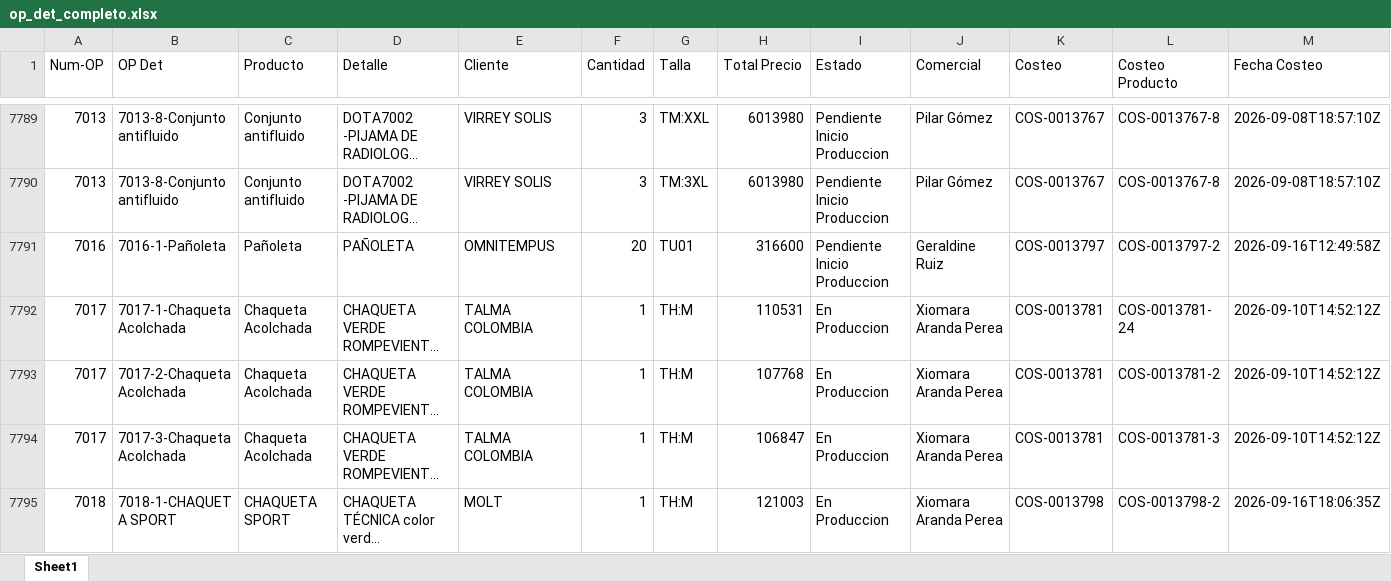
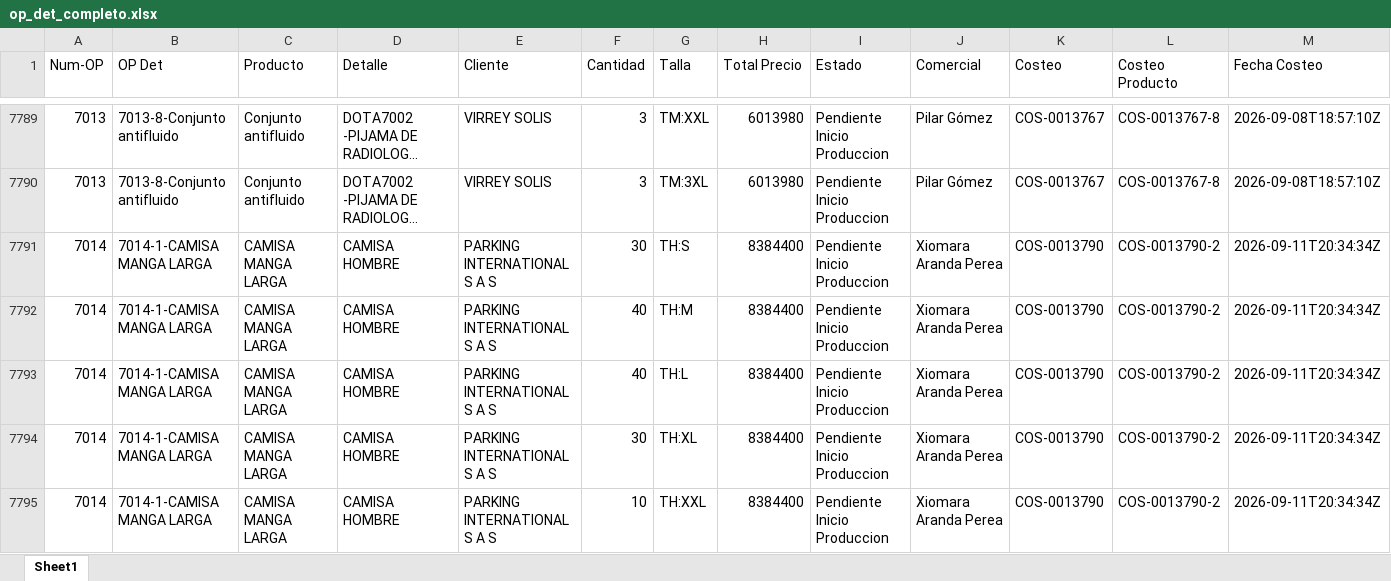
Before and after one commit to LalaSolarteW/actualizacion-ops-produccion, an Excel workbook: op_det_completo.xlsx, sheet Sheet1, drawn as a sheet; only a part is shown, gaps mark what is left out; the shorter side is filled out with more unchanged rows; long unchanged cells end in …; values as stored, in another font and other column widths than the file's, no borders; rows hold the shown columns only; the diff covers the shown part only; the diff names each change by its address in the sheet, - before the commit and + after, or states it on an @@ line.

```diff
--- a/op_det_completo.xlsx (sheet Sheet1)
+++ b/op_det_completo.xlsx (sheet Sheet1)
+row 7791: 7014 | 7014-1-CAMISA MANGA LARGA | CAMISA MANGA LARGA | CAMISA HOMBRE | PARKING INTERNATIONAL S A S | 30 | TH:S | 8384400 | Pendiente Inicio Produccion | Xiomara Aranda Perea | COS-0013790 | COS-0013790-2 | 2026-09-11T20:34:34Z
+row 7792: 7014 | 7014-1-CAMISA MANGA LARGA | CAMISA MANGA LARGA | CAMISA HOMBRE | PARKING INTERNATIONAL S A S | 40 | TH:M | 8384400 | Pendiente Inicio Produccion | Xiomara Aranda Perea | COS-0013790 | COS-0013790-2 | 2026-09-11T20:34:34Z
+row 7793: 7014 | 7014-1-CAMISA MANGA LARGA | CAMISA MANGA LARGA | CAMISA HOMBRE | PARKING INTERNATIONAL S A S | 40 | TH:L | 8384400 | Pendiente Inicio Produccion | Xiomara Aranda Perea | COS-0013790 | COS-0013790-2 | 2026-09-11T20:34:34Z
+row 7794: 7014 | 7014-1-CAMISA MANGA LARGA | CAMISA MANGA LARGA | CAMISA HOMBRE | PARKING INTERNATIONAL S A S | 30 | TH:XL | 8384400 | Pendiente Inicio Produccion | Xiomara Aranda Perea | COS-0013790 | COS-0013790-2 | 2026-09-11T20:34:34Z
+row 7795: 7014 | 7014-1-CAMISA MANGA LARGA | CAMISA MANGA LARGA | CAMISA HOMBRE | PARKING INTERNATIONAL S A S | 10 | TH:XXL | 8384400 | Pendiente Inicio Produccion | Xiomara Aranda Perea | COS-0013790 | COS-0013790-2 | 2026-09-11T20:34:34Z
```
Also changed, not shown: 7 added rows elsewhere in this sheet, 1 other file.
